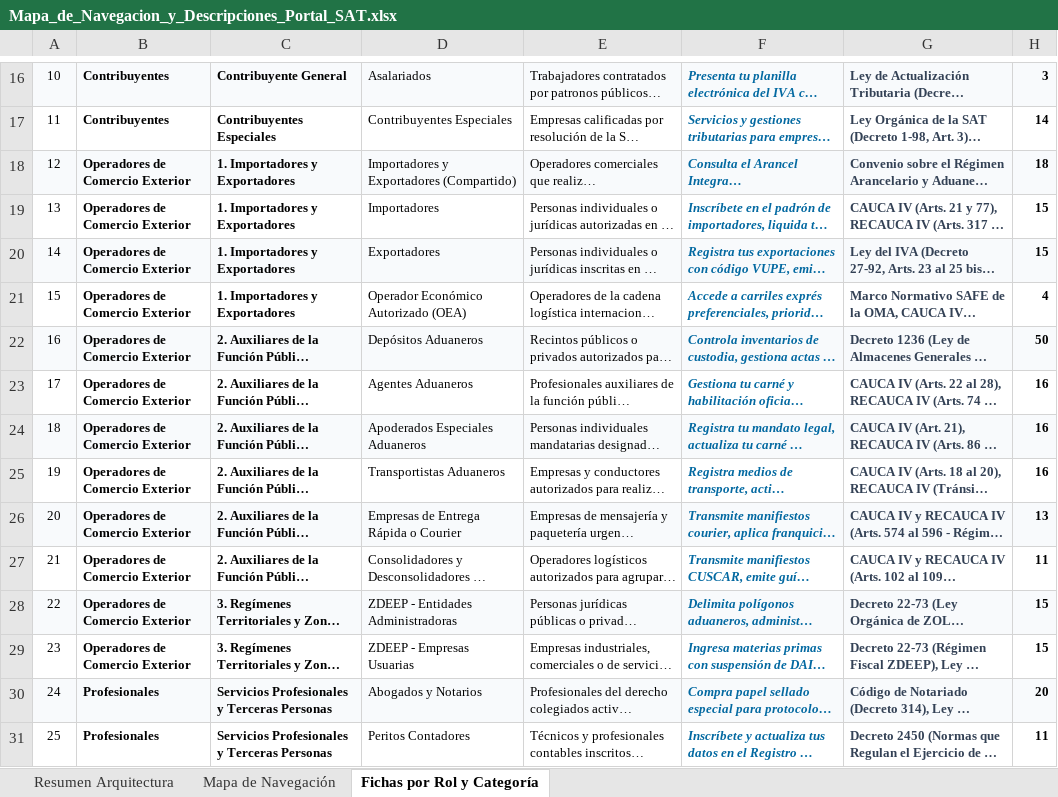
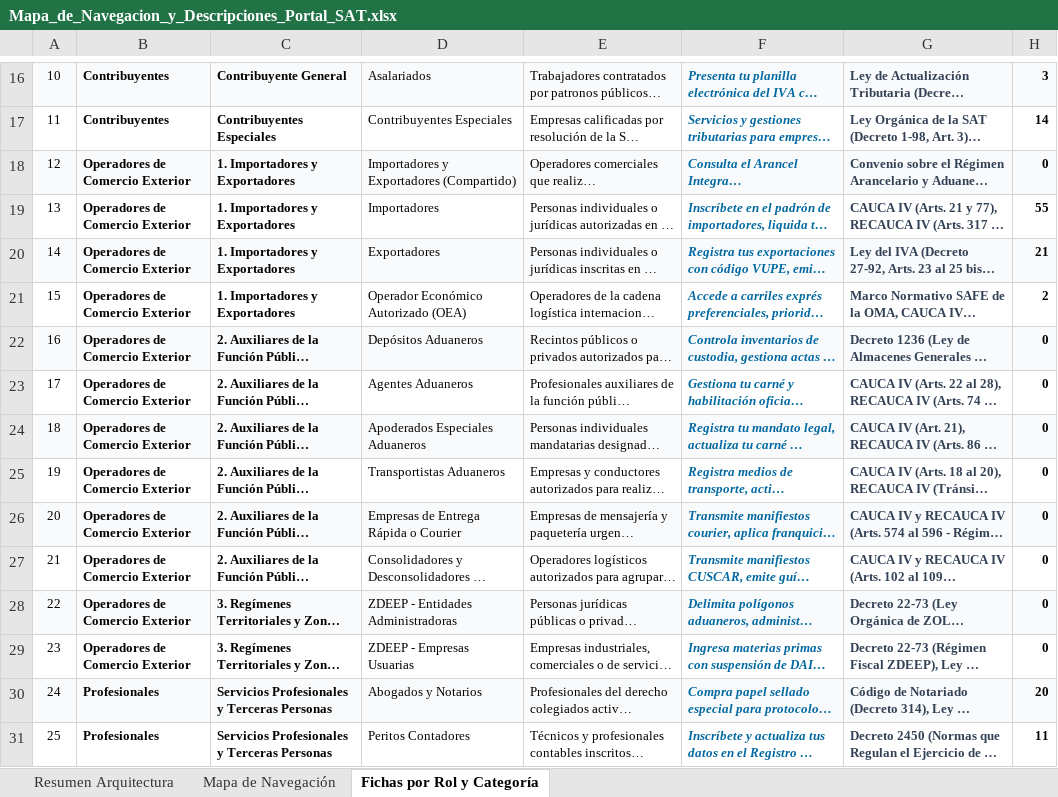
Before and after one commit to elKevin24/SAT, an Excel workbook: docs/fuentes-datos/Mapa_de_Navegacion_y_Descripciones_Portal_SAT.xlsx, sheet Fichas por Rol y Categoría, drawn as a sheet; only a part is shown, gaps mark what is left out; long unchanged cells end in …; values as stored, in another font and other column widths than the file's, no borders; the diff names each change by its address in the sheet, - before the commit and + after, or states it on an @@ line.

```diff
--- a/docs/fuentes-datos/Mapa_de_Navegacion_y_Descripciones_Portal_SAT.xlsx (sheet Fichas por Rol y Categoría)
+++ b/docs/fuentes-datos/Mapa_de_Navegacion_y_Descripciones_Portal_SAT.xlsx (sheet Fichas por Rol y Categoría)
-H18: 18
+H18: 0
-H19: 15
+H19: 55
-H20: 15
+H20: 21
-H21: 4
+H21: 2
-H22: 50
+H22: 0
-H23:H25: 16
+H23:H25: 0
-H26: 13
+H26: 0
-H27: 11
+H27: 0
-H28:H29: 15
+H28:H29: 0
```
Also changed, not shown: sheet Mapa de Navegación, sheet Resumen Arquitectura, docs/fuentes-datos/Estructura_Final_Contenido_Portal_SAT_Actualizado.xlsx, 12 other files.
